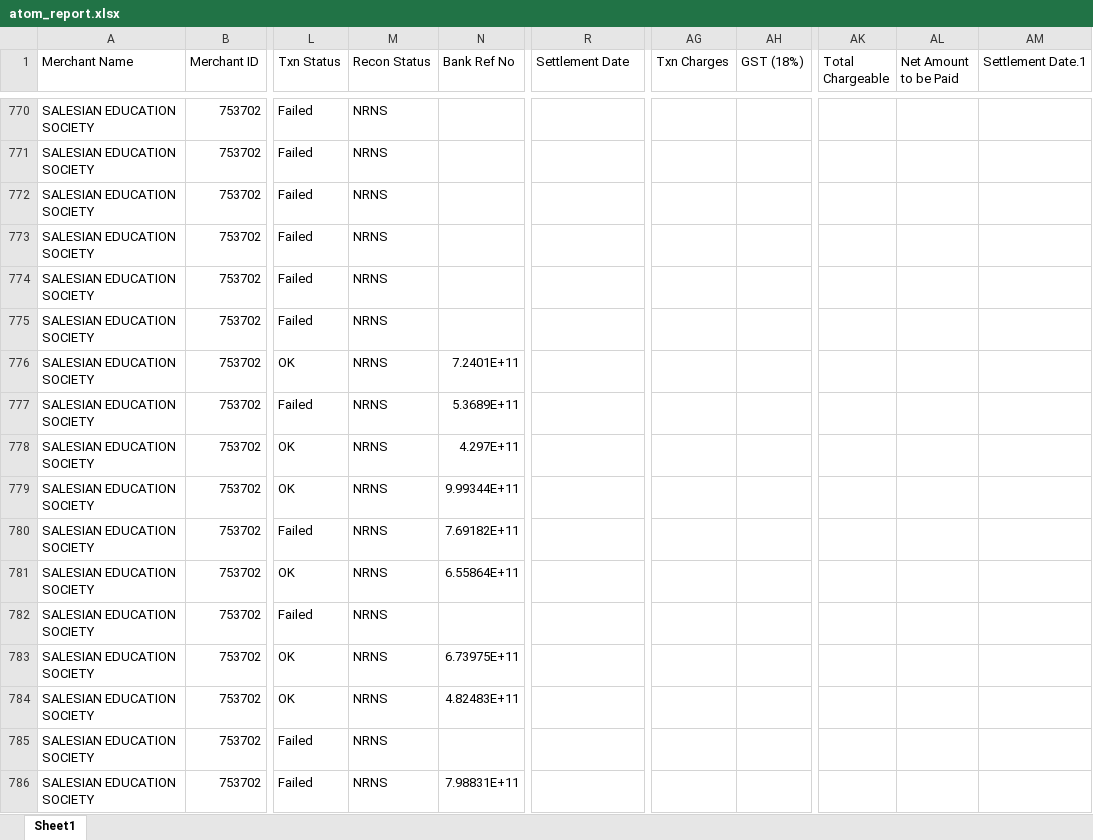
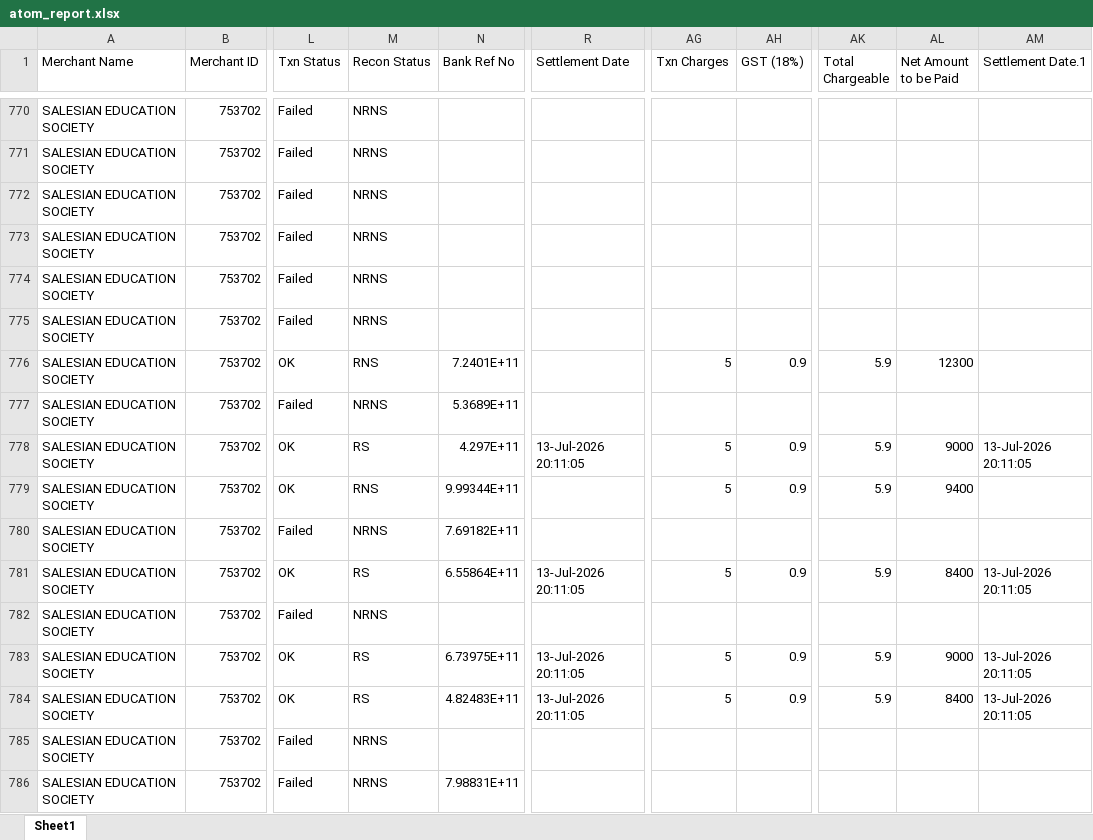
Before and after one commit to harikiran-dev-schooldb/kotak-salesian-school-dbms, an Excel workbook: source_data/atom_report.xlsx, sheet Sheet1, drawn as a sheet; only a part is shown, gaps mark what is left out; values as stored, in another font and other column widths than the file's, no borders; the diff covers the shown part only; the diff names each change by its address in the sheet, - before the commit and + after, or states it on an @@ line.

Commit message:
Update fees collection and student data
Refresh output data files with latest fees transactions and student records. Update includes:
- Atom transaction report with settled payments and corrected amounts
- Daywise fees collection data with new payment records
- Student contact information corrections
- Clear Jupyter notebook cell outputs

```diff
--- a/source_data/atom_report.xlsx (sheet Sheet1)
+++ b/source_data/atom_report.xlsx (sheet Sheet1)
-M776 (Recon Status): NRNS
+M776 (Recon Status): RNS
-AG776 (Txn Charges): (empty)
+AG776 (Txn Charges): 5
-AH776 (GST (18%)): (empty)
+AH776 (GST (18%)): 0.9
-AK776 (Total Chargeable): (empty)
+AK776 (Total Chargeable): 5.9
-AL776 (Net Amount to be Paid): (empty)
+AL776 (Net Amount to be Paid): 12300
-M778 (Recon Status): NRNS
+M778 (Recon Status): RS
-R778 (Settlement Date): (empty)
+R778 (Settlement Date): 13-Jul-2026 20:11:05
-AG778:AG779 (Txn Charges): (empty)
+AG778:AG779 (Txn Charges): 5
-AH778:AH779 (GST (18%)): (empty)
+AH778:AH779 (GST (18%)): 0.9
-AK778:AK779 (Total Chargeable): (empty)
+AK778:AK779 (Total Chargeable): 5.9
-AL778 (Net Amount to be Paid): (empty)
+AL778 (Net Amount to be Paid): 9000
-AM778 (Settlement Date.1): (empty)
+AM778 (Settlement Date.1): 13-Jul-2026 20:11:05
-M779 (Recon Status): NRNS
+M779 (Recon Status): RNS
-AL779 (Net Amount to be Paid): (empty)
+AL779 (Net Amount to be Paid): 9400
-M781 (Recon Status): NRNS
+M781 (Recon Status): RS
-R781 (Settlement Date): (empty)
+R781 (Settlement Date): 13-Jul-2026 20:11:05
-AG781 (Txn Charges): (empty)
+AG781 (Txn Charges): 5
-AH781 (GST (18%)): (empty)
+AH781 (GST (18%)): 0.9
-AK781 (Total Chargeable): (empty)
+AK781 (Total Chargeable): 5.9
-AL781 (Net Amount to be Paid): (empty)
+AL781 (Net Amount to be Paid): 8400
-AM781 (Settlement Date.1): (empty)
+AM781 (Settlement Date.1): 13-Jul-2026 20:11:05
-M783:M784 (Recon Status): NRNS
+M783:M784 (Recon Status): RS
-R783:R784 (Settlement Date): (empty)
+R783:R784 (Settlement Date): 13-Jul-2026 20:11:05
-AG783:AG784 (Txn Charges): (empty)
+AG783:AG784 (Txn Charges): 5
-AH783:AH784 (GST (18%)): (empty)
+AH783:AH784 (GST (18%)): 0.9
-AK783:AK784 (Total Chargeable): (empty)
+AK783:AK784 (Total Chargeable): 5.9
-AL783 (Net Amount to be Paid): (empty)
+AL783 (Net Amount to be Paid): 9000
-AM783:AM784 (Settlement Date.1): (empty)
+AM783:AM784 (Settlement Date.1): 13-Jul-2026 20:11:05
-AL784 (Net Amount to be Paid): (empty)
+AL784 (Net Amount to be Paid): 8400
```
Also changed, not shown: 31 added rows and 83 edited cells elsewhere in this sheet, output_data/atom_report_cleaned.xlsx, 14 other files.
